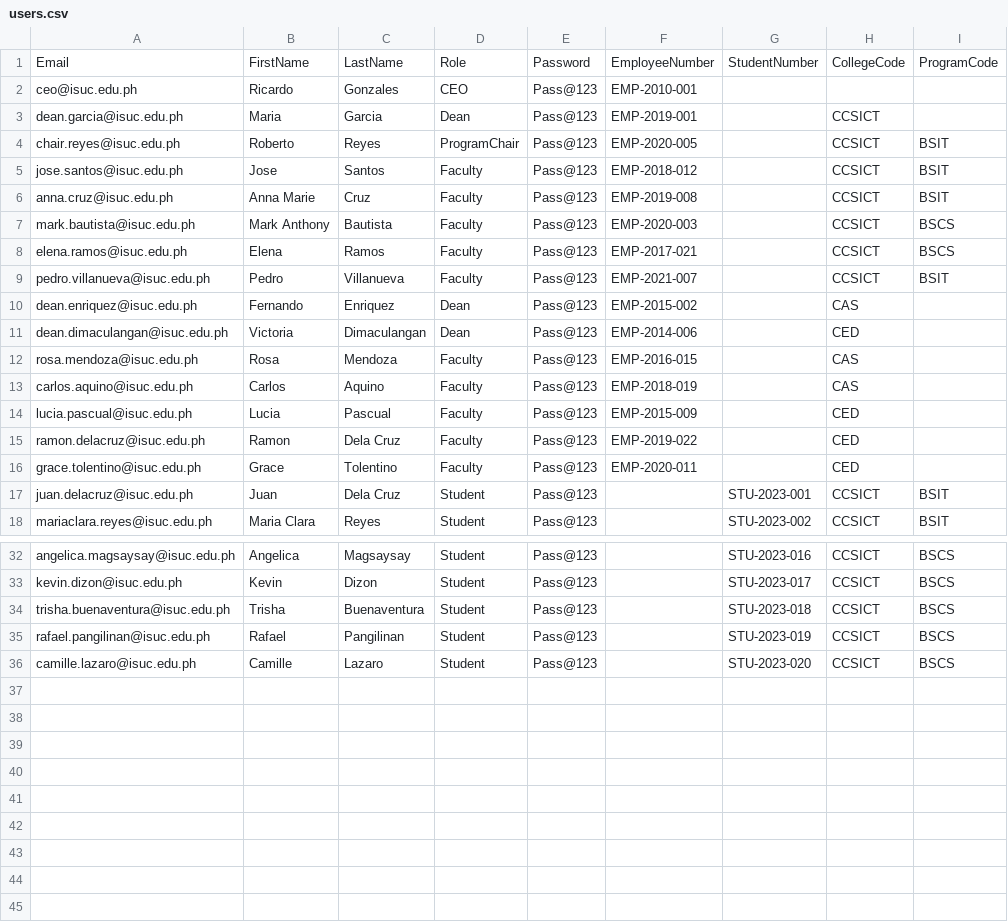
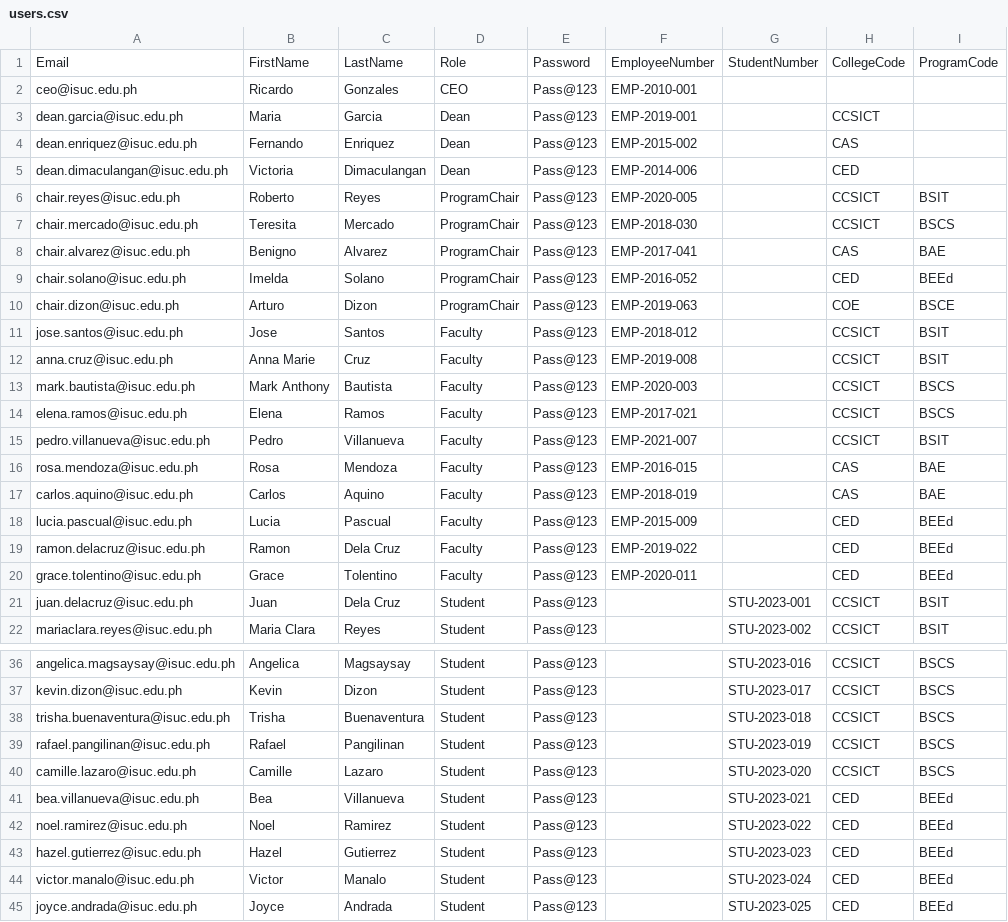
Before and after one commit to engelbertlamercanceran/FacultyEvaluationSystem, a CSV file: wwwroot/samples/users.csv, drawn as a sheet; only a part is shown, gaps mark what is left out.

```diff
--- a/wwwroot/samples/users.csv
+++ b/wwwroot/samples/users.csv
@@ -3,3 +3,9 @@ ceo@isuc.edu.ph,Ricardo,Gonzales,CEO,Pass@123,EMP-2010-001,,,
 dean.garcia@isuc.edu.ph,Maria,Garcia,Dean,Pass@123,EMP-2019-001,,CCSICT,
+dean.enriquez@isuc.edu.ph,Fernando,Enriquez,Dean,Pass@123,EMP-2015-002,,CAS,
+dean.dimaculangan@isuc.edu.ph,Victoria,Dimaculangan,Dean,Pass@123,EMP-2014-006,,CED,
 chair.reyes@isuc.edu.ph,Roberto,Reyes,ProgramChair,Pass@123,EMP-2020-005,,CCSICT,BSIT
+chair.mercado@isuc.edu.ph,Teresita,Mercado,ProgramChair,Pass@123,EMP-2018-030,,CCSICT,BSCS
+chair.alvarez@isuc.edu.ph,Benigno,Alvarez,ProgramChair,Pass@123,EMP-2017-041,,CAS,BAE
+chair.solano@isuc.edu.ph,Imelda,Solano,ProgramChair,Pass@123,EMP-2016-052,,CED,BEEd
+chair.dizon@isuc.edu.ph,Arturo,Dizon,ProgramChair,Pass@123,EMP-2019-063,,COE,BSCE
 jose.santos@isuc.edu.ph,Jose,Santos,Faculty,Pass@123,EMP-2018-012,,CCSICT,BSIT
@@ -9,9 +15,7 @@ elena.ramos@isuc.edu.ph,Elena,Ramos,Faculty,Pass@123,EMP-2017-021,,CCSICT,BSCS
 pedro.villanueva@isuc.edu.ph,Pedro,Villanueva,Faculty,Pass@123,EMP-2021-007,,CCSICT,BSIT
-dean.enriquez@isuc.edu.ph,Fernando,Enriquez,Dean,Pass@123,EMP-2015-002,,CAS,
-dean.dimaculangan@isuc.edu.ph,Victoria,Dimaculangan,Dean,Pass@123,EMP-2014-006,,CED,
-rosa.mendoza@isuc.edu.ph,Rosa,Mendoza,Faculty,Pass@123,EMP-2016-015,,CAS,
-carlos.aquino@isuc.edu.ph,Carlos,Aquino,Faculty,Pass@123,EMP-2018-019,,CAS,
-lucia.pascual@isuc.edu.ph,Lucia,Pascual,Faculty,Pass@123,EMP-2015-009,,CED,
-ramon.delacruz@isuc.edu.ph,Ramon,Dela Cruz,Faculty,Pass@123,EMP-2019-022,,CED,
-grace.tolentino@isuc.edu.ph,Grace,Tolentino,Faculty,Pass@123,EMP-2020-011,,CED,
+rosa.mendoza@isuc.edu.ph,Rosa,Mendoza,Faculty,Pass@123,EMP-2016-015,,CAS,BAE
+carlos.aquino@isuc.edu.ph,Carlos,Aquino,Faculty,Pass@123,EMP-2018-019,,CAS,BAE
+lucia.pascual@isuc.edu.ph,Lucia,Pascual,Faculty,Pass@123,EMP-2015-009,,CED,BEEd
+ramon.delacruz@isuc.edu.ph,Ramon,Dela Cruz,Faculty,Pass@123,EMP-2019-022,,CED,BEEd
+grace.tolentino@isuc.edu.ph,Grace,Tolentino,Faculty,Pass@123,EMP-2020-011,,CED,BEEd
 juan.delacruz@isuc.edu.ph,Juan,Dela Cruz,Student,Pass@123,,STU-2023-001,CCSICT,BSIT
@@ -36 +40,6 @@ rafael.pangilinan@isuc.edu.ph,Rafael,Pangilinan,Student,Pass@123,,STU-2023-019,C
 camille.lazaro@isuc.edu.ph,Camille,Lazaro,Student,Pass@123,,STU-2023-020,CCSICT,BSCS
+bea.villanueva@isuc.edu.ph,Bea,Villanueva,Student,Pass@123,,STU-2023-021,CED,BEEd
+noel.ramirez@isuc.edu.ph,Noel,Ramirez,Student,Pass@123,,STU-2023-022,CED,BEEd
+hazel.gutierrez@isuc.edu.ph,Hazel,Gutierrez,Student,Pass@123,,STU-2023-023,CED,BEEd
+victor.manalo@isuc.edu.ph,Victor,Manalo,Student,Pass@123,,STU-2023-024,CED,BEEd
+joyce.andrada@isuc.edu.ph,Joyce,Andrada,Student,Pass@123,,STU-2023-025,CED,BEEd
```
Also changed, not shown: wwwroot/samples/colleges_programs.csv, wwwroot/samples/enrollments.csv, 5 other files.
